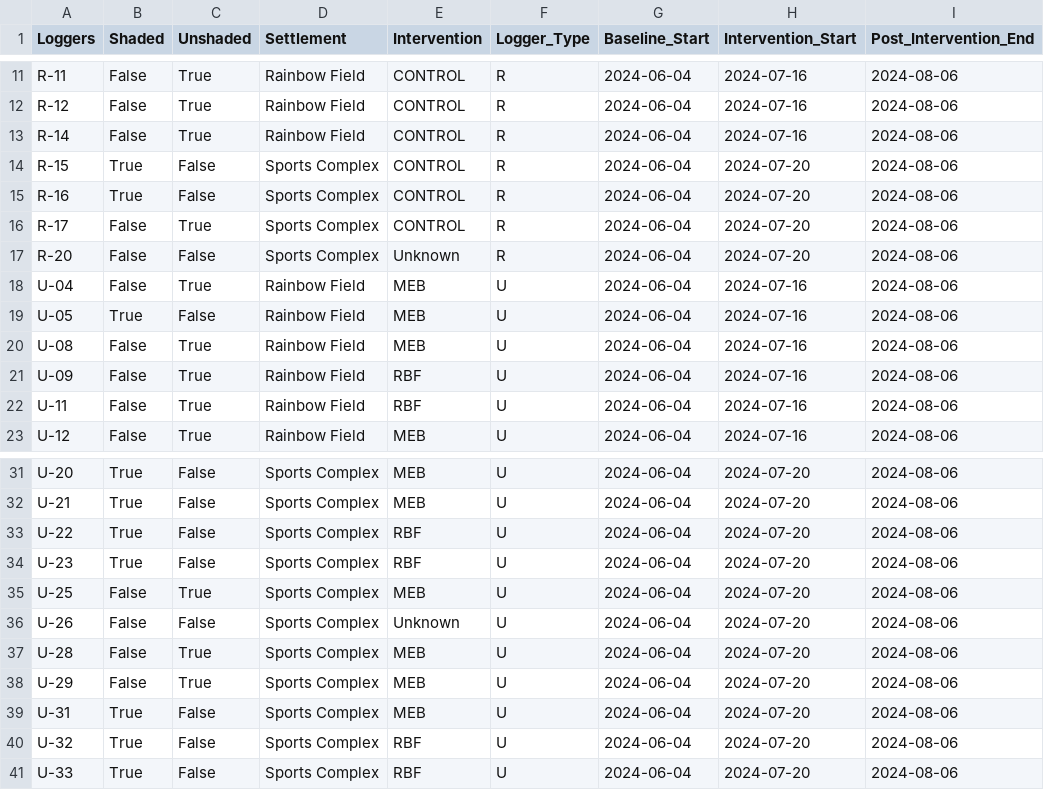
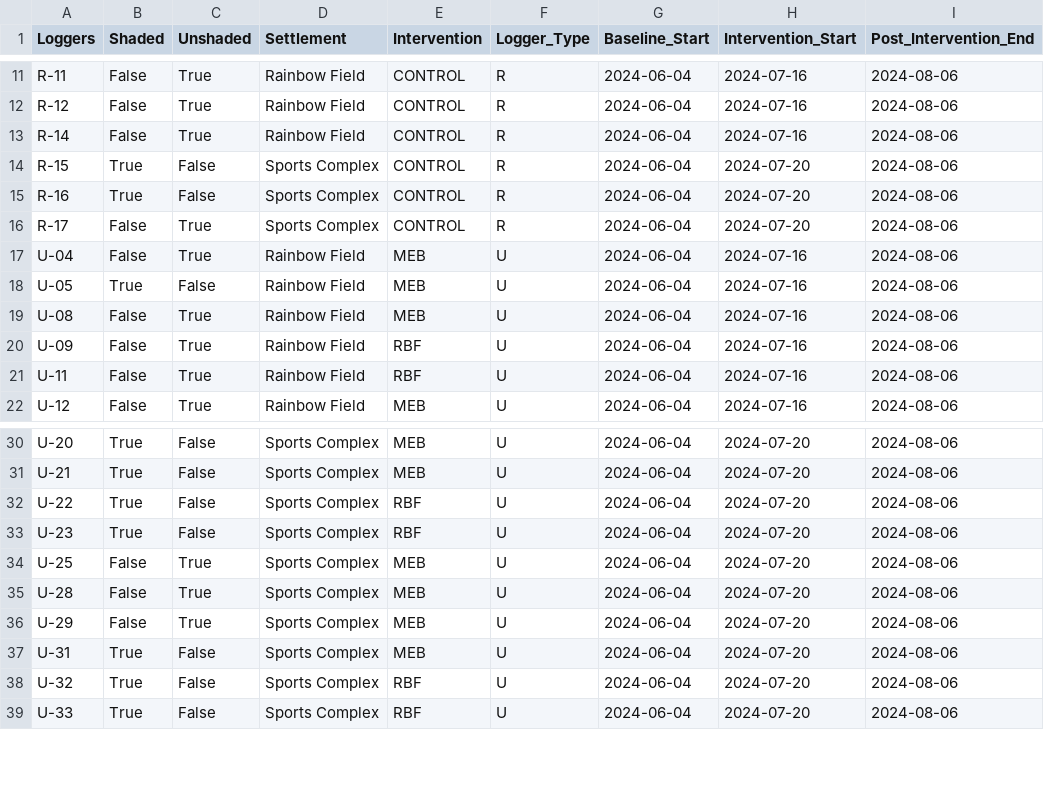
Before and after one commit to City-Syntax/informal-settlements-study, a CSV file: Data Analysis/logger_flags.csv, drawn as a sheet; only a part is shown, gaps mark what is left out.

```diff
--- a/Data Analysis/logger_flags.csv
+++ b/Data Analysis/logger_flags.csv
@@ -16,3 +16,2 @@ R-16,True,False,Sports Complex,CONTROL,R,2024-06-04,2024-07-20,2024-08-06
 R-17,False,True,Sports Complex,CONTROL,R,2024-06-04,2024-07-20,2024-08-06
-R-20,False,False,Sports Complex,Unknown,R,2024-06-04,2024-07-20,2024-08-06
 U-04,False,True,Rainbow Field,MEB,U,2024-06-04,2024-07-16,2024-08-06
@@ -35,3 +34,2 @@ U-23,True,False,Sports Complex,RBF,U,2024-06-04,2024-07-20,2024-08-06
 U-25,False,True,Sports Complex,MEB,U,2024-06-04,2024-07-20,2024-08-06
-U-26,False,False,Sports Complex,Unknown,U,2024-06-04,2024-07-20,2024-08-06
 U-28,False,True,Sports Complex,MEB,U,2024-06-04,2024-07-20,2024-08-06
```
Also changed, not shown: 2 other files.
